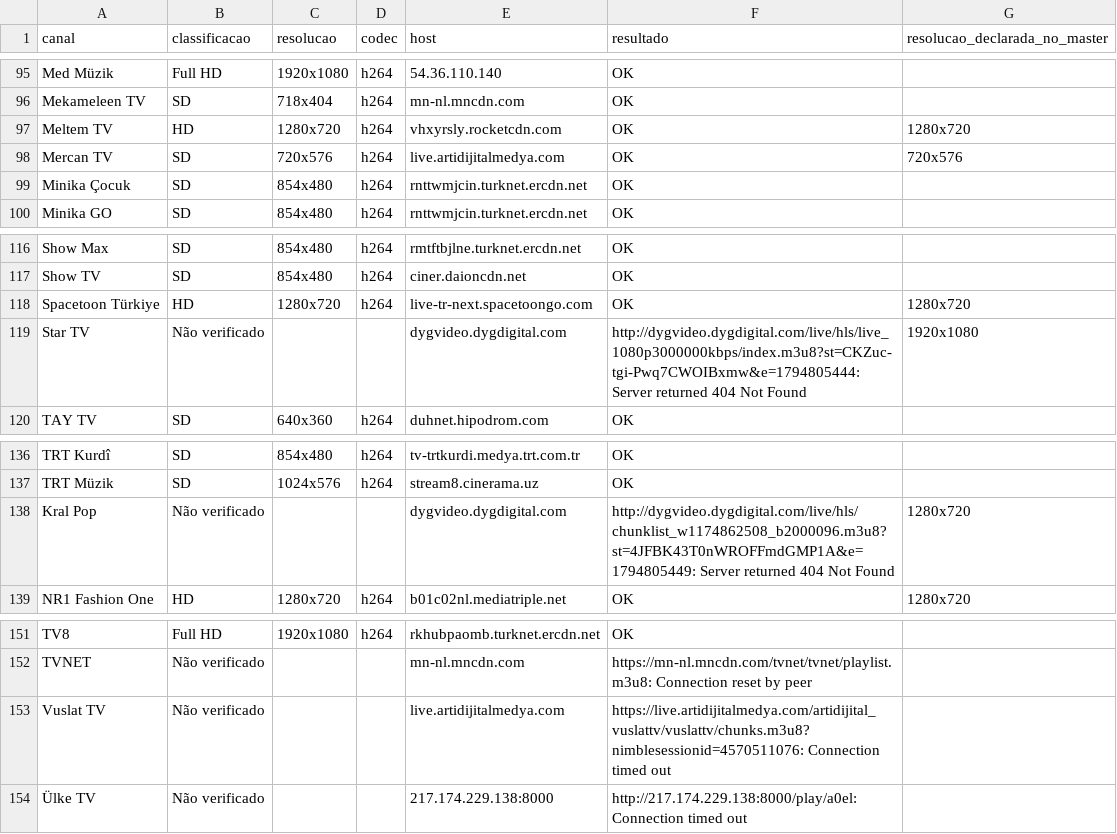
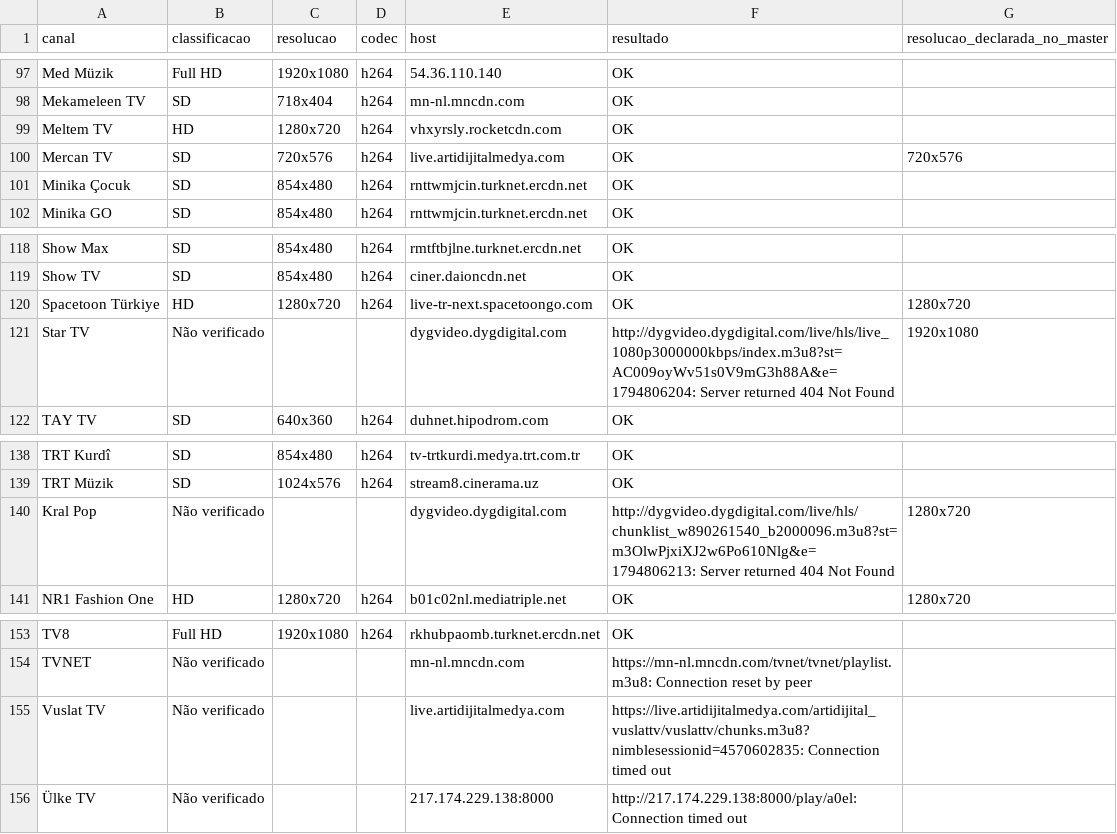
Before and after one commit to woodyytalo/playlist.canais.turcos, a CSV file: relatorio-qualidade/TV-principal.csv, drawn as a sheet; only a part is shown, gaps mark what is left out; the diff covers the shown part only.

```diff
--- a/relatorio-qualidade/TV-principal.csv
+++ b/relatorio-qualidade/TV-principal.csv
@@ -96,3 +98,3 @@ Med Müzik,Full HD,1920x1080,h264,54.36.110.140,OK,
 Mekameleen TV,SD,718x404,h264,mn-nl.mncdn.com,OK,
-Meltem TV,HD,1280x720,h264,vhxyrsly.rocketcdn.com,OK,1280x720
+Meltem TV,HD,1280x720,h264,vhxyrsly.rocketcdn.com,OK,
 Mercan TV,SD,720x576,h264,live.artidijitalmedya.com,OK,720x576
@@ -118,3 +120,3 @@ Show TV,SD,854x480,h264,ciner.daioncdn.net,OK,
 Spacetoon Türkiye,HD,1280x720,h264,live-tr-next.spacetoongo.com,OK,1280x720
-Star TV,Não verificado,,,dygvideo.dygdigital.com,http://dygvideo.dygdigital.com/live/hls/live_1080p3000000kbps/index.m3u8?st=CKZuc-tgi-Pwq7CWOIBxmw&e=1794805444: Server returned 404 Not Found,1920x1080
+Star TV,Não verificado,,,dygvideo.dygdigital.com,http://dygvideo.dygdigital.com/live/hls/live_1080p3000000kbps/index.m3u8?st=AC009oyWv51s0V9mG3h88A&e=1794806204: Server returned 404 Not Found,1920x1080
 TAY TV,SD,640x360,h264,duhnet.hipodrom.com,OK,
@@ -137,3 +139,3 @@ TRT Kurdî,SD,854x480,h264,tv-trtkurdi.medya.trt.com.tr,OK,
 TRT Müzik,SD,1024x576,h264,stream8.cinerama.uz,OK,
-Kral Pop,Não verificado,,,dygvideo.dygdigital.com,http://dygvideo.dygdigital.com/live/hls/chunklist_w1174862508_b2000096.m3u8?st=4JFBK43T0nWROFFmdGMP1A&e=1794805449: Server returned 404 Not Found,1280x720
+Kral Pop,Não verificado,,,dygvideo.dygdigital.com,http://dygvideo.dygdigital.com/live/hls/chunklist_w890261540_b2000096.m3u8?st=m3OlwPjxiXJ2w6Po610Nlg&e=1794806213: Server returned 404 Not Found,1280x720
 NR1 Fashion One,HD,1280x720,h264,b01c02nl.mediatriple.net,OK,1280x720
@@ -152,3 +154,3 @@ TV8,Full HD,1920x1080,h264,rkhubpaomb.turknet.ercdn.net,OK,
 TVNET,Não verificado,,,mn-nl.mncdn.com,https://mn-nl.mncdn.com/tvnet/tvnet/playlist.m3u8: Connection reset by peer,
-Vuslat TV,Não verificado,,,live.artidijitalmedya.com,https://live.artidijitalmedya.com/artidijital_vuslattv/vuslattv/chunks.m3u8?nimblesessionid=4570511076: Connection timed out,
+Vuslat TV,Não verificado,,,live.artidijitalmedya.com,https://live.artidijitalmedya.com/artidijital_vuslattv/vuslattv/chunks.m3u8?nimblesessionid=4570602835: Connection timed out,
 Ülke TV,Não verificado,,,217.174.229.138:8000,http://217.174.229.138:8000/play/a0el: Connection timed out,
```
Also changed, not shown: 2 added rows and 6 edited cells elsewhere in this file, 2 other files.
